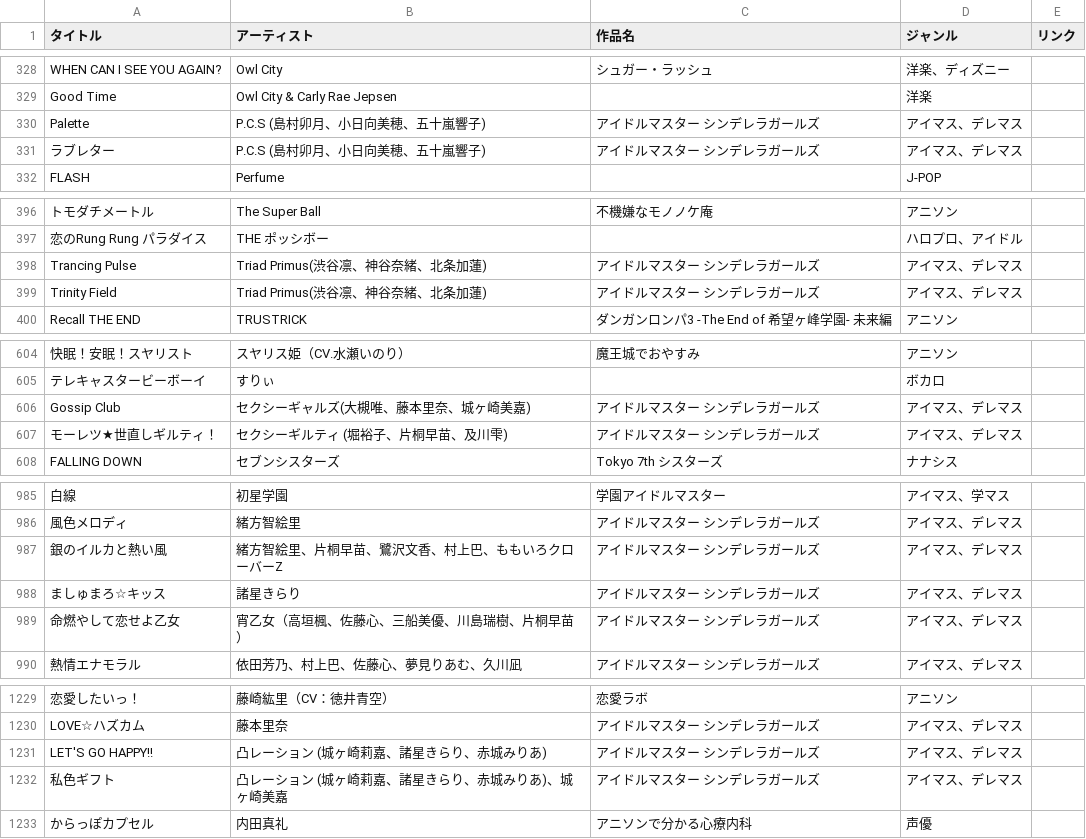
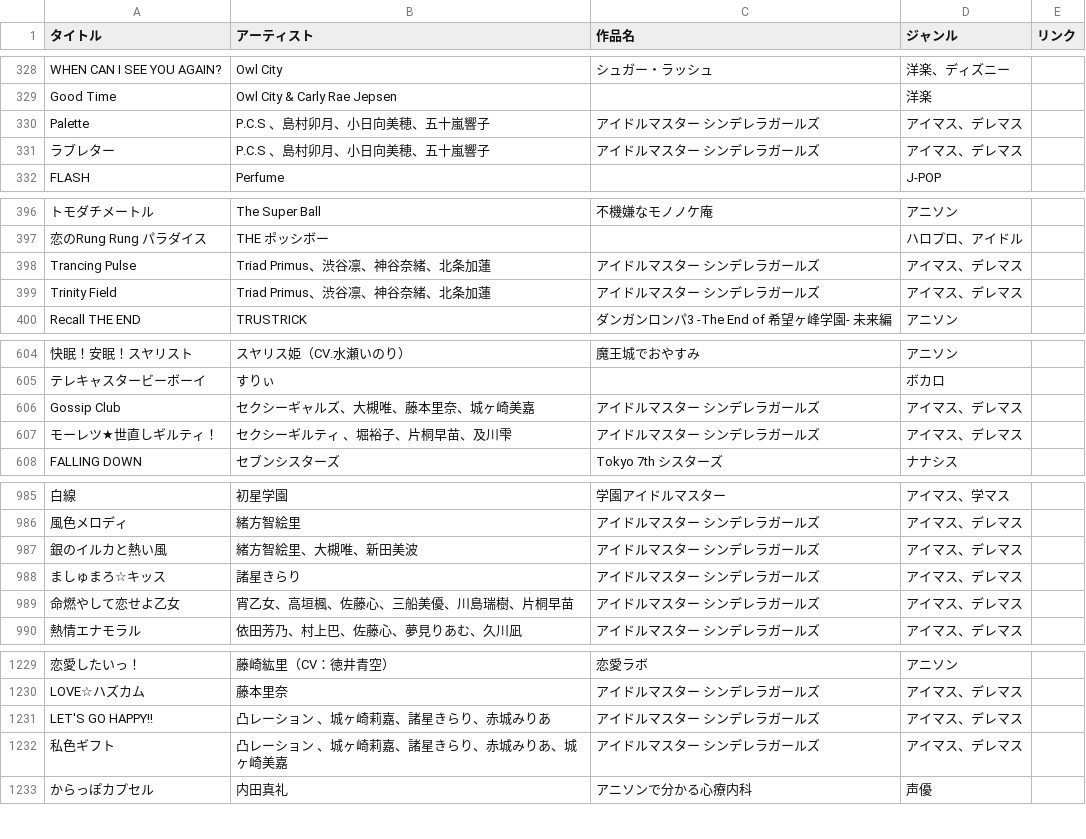
Before and after one commit to potato014/repertoire, a CSV file: songs.csv, drawn as a sheet; only a part is shown, gaps mark what is left out; the diff covers the shown part only; the diff names each change by its address in the sheet, - before the commit and + after, or states it on an @@ line.

```diff
--- a/songs.csv
+++ b/songs.csv
-B330:B331 (アーティスト): P.C.S (島村卯月、小日向美穂、五十嵐響子)
+B330:B331 (アーティスト): P.C.S 、島村卯月、小日向美穂、五十嵐響子
-B398:B399 (アーティスト): Triad Primus(渋谷凛、神谷奈緒、北条加蓮)
+B398:B399 (アーティスト): Triad Primus、渋谷凛、神谷奈緒、北条加蓮
-B606 (アーティスト): セクシーギャルズ(大槻唯、藤本里奈、城ヶ崎美嘉)
+B606 (アーティスト): セクシーギャルズ、大槻唯、藤本里奈、城ヶ崎美嘉
-B607 (アーティスト): セクシーギルティ (堀裕子、片桐早苗、及川雫)
+B607 (アーティスト): セクシーギルティ 、堀裕子、片桐早苗、及川雫
-B987 (アーティスト): 緒方智絵里、片桐早苗、鷺沢文香、村上巴、ももいろクローバーZ
+B987 (アーティスト): 緒方智絵里、大槻唯、新田美波
-B989 (アーティスト): 宵乙女（高垣楓、佐藤心、三船美優、川島瑞樹、片桐早苗）
+B989 (アーティスト): 宵乙女、高垣楓、佐藤心、三船美優、川島瑞樹、片桐早苗
-B1231 (アーティスト): 凸レーション (城ヶ崎莉嘉、諸星きらり、赤城みりあ)
+B1231 (アーティスト): 凸レーション 、城ヶ崎莉嘉、諸星きらり、赤城みりあ
-B1232 (アーティスト): 凸レーション (城ヶ崎莉嘉、諸星きらり、赤城みりあ)、城ヶ崎美嘉
+B1232 (アーティスト): 凸レーション 、城ヶ崎莉嘉、諸星きらり、赤城みりあ、城ヶ崎美嘉
```
Also changed, not shown: 46 edited cells elsewhere in this file.
